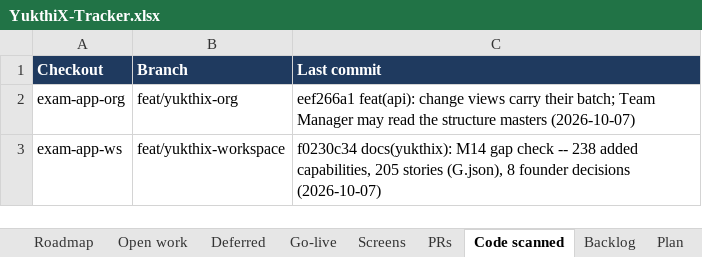
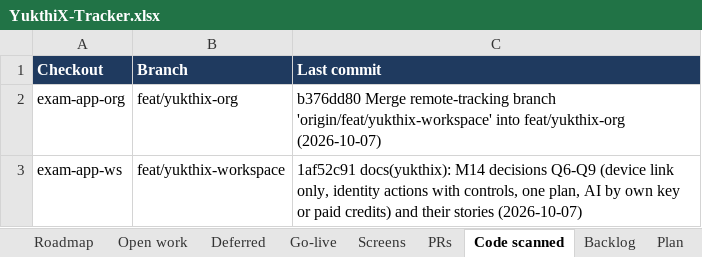
Before and after one commit to hari9495/exam-app, an Excel workbook: docs/yukthix/tracker/YukthiX-Tracker.xlsx, sheet Code scanned, drawn as a sheet; values as stored, in another font and other column widths than the file's, no borders; the diff names each change by its address in the sheet, - before the commit and + after, or states it on an @@ line.

```diff
--- a/docs/yukthix/tracker/YukthiX-Tracker.xlsx (sheet Code scanned)
+++ b/docs/yukthix/tracker/YukthiX-Tracker.xlsx (sheet Code scanned)
-C2 (Last commit): eef266a1 feat(api): change views carry their batch; Team Manager may read the structure masters (2026-10-07)
+C2 (Last commit): b376dd80 Merge remote-tracking branch 'origin/feat/yukthix-workspace' into feat/yukthix-org (2026-10-07)
-C3 (Last commit): f0230c34 docs(yukthix): M14 gap check -- 238 added capabilities, 205 stories (G.json), 8 founder decisions (2026-10-07)
+C3 (Last commit): 1af52c91 docs(yukthix): M14 decisions Q6-Q9 (device link only, identity actions with controls, one plan, AI by own key or paid credits) and their stories (2026-10-07)
```
Also changed, not shown: sheet Rules, sheet Screens, sheet PRs, sheet Open work, sheet Summary, sheet Roadmap, 3 other files.
